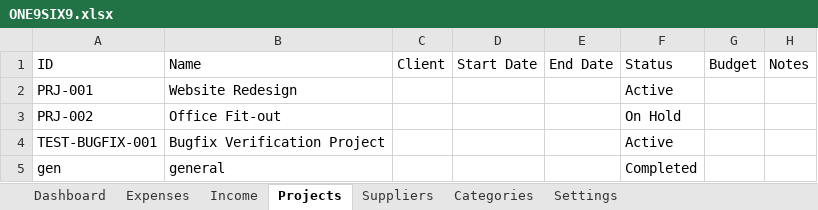
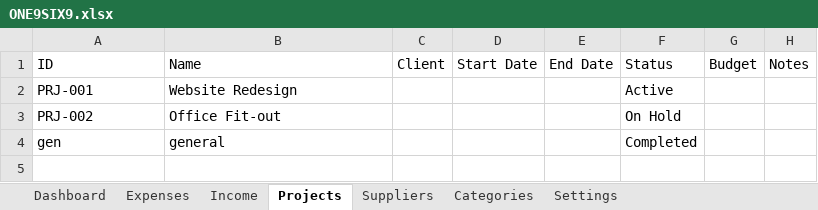
Before and after one commit to 1969AIF/ONE9SIX9-BOS, an Excel workbook: ONE9SIX9.xlsx, sheet Projects, drawn as a sheet; values as stored, in another font and other column widths than the file's, no borders; the diff names each change by its address in the sheet, - before the commit and + after, or states it on an @@ line.

```diff
--- a/ONE9SIX9.xlsx (sheet Projects)
+++ b/ONE9SIX9.xlsx (sheet Projects)
-row 4: TEST-BUGFIX-001 | Bugfix Verification Project |  |  |  | Active
```
Also changed, not shown: sheet Expenses, 11 other files.
